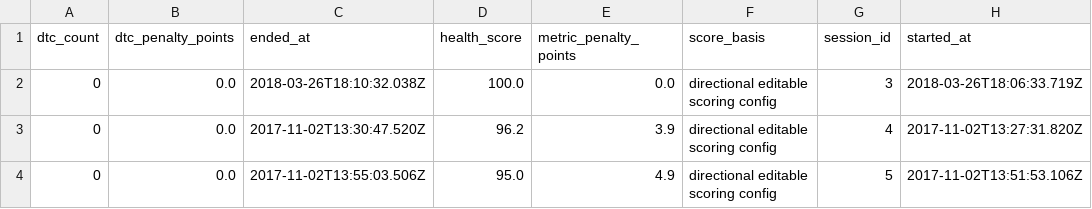
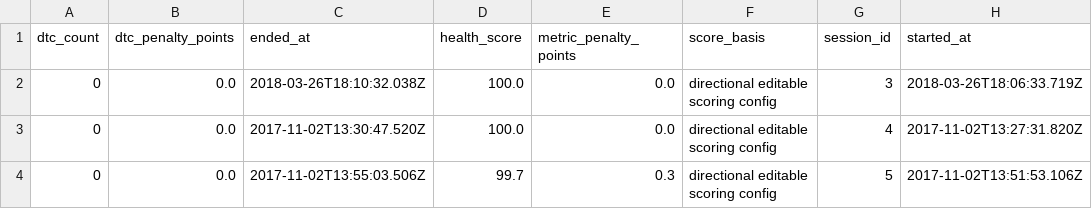
Before and after one commit to uhchi-actual/corvus, a CSV file: powerbi/export/health_scores.csv, drawn as a sheet; only a part is shown; the diff names each change by its address in the sheet, - before the commit and + after, or states it on an @@ line.

```diff
--- a/powerbi/export/health_scores.csv
+++ b/powerbi/export/health_scores.csv
-D3 (health_score): 96.2
+D3 (health_score): 100.0
-E3 (metric_penalty_points): 3.9
+E3 (metric_penalty_points): 0.0
-D4 (health_score): 95.0
+D4 (health_score): 99.7
-E4 (metric_penalty_points): 4.9
+E4 (metric_penalty_points): 0.3
```
Also changed, not shown: powerbi/export/baselines.csv, 11 other files.
